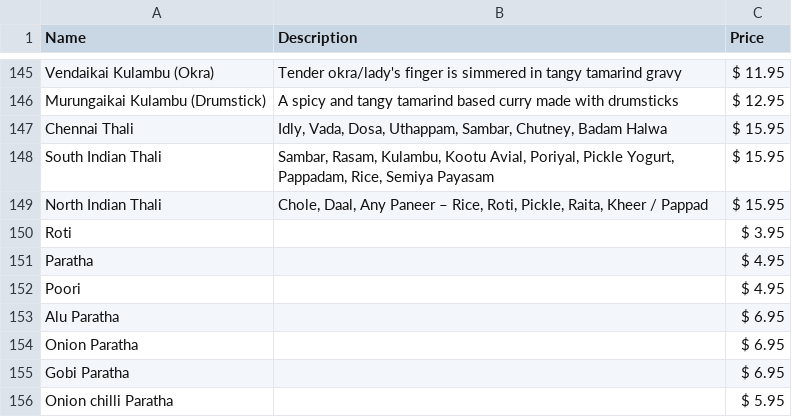
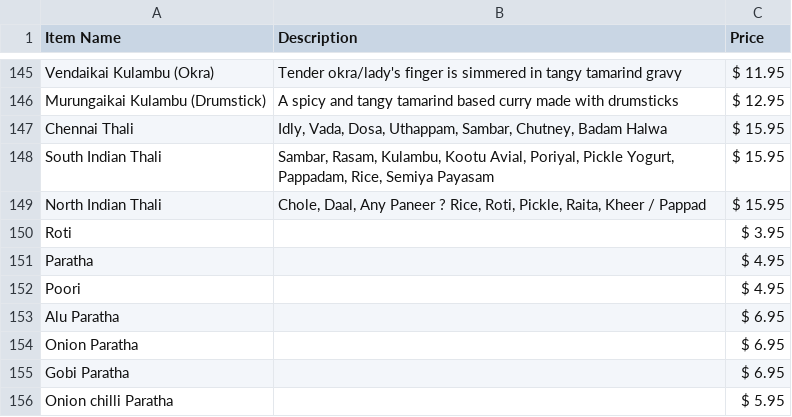
Before and after one commit to pragyapandey2804/village-resturant, a CSV file: extraction data/menu_items(village).csv, drawn as a sheet; only a part is shown, gaps mark what is left out; the diff names each change by its address in the sheet, - before the commit and + after, or states it on an @@ line.

```diff
--- a/extraction data/menu_items(village).csv
+++ b/extraction data/menu_items(village).csv
-A1: Name
+A1: Item Name
-B149 (Description): …Any Paneer – Rice, Roti,…
+B149 (Description): …Any Paneer ? Rice, Roti,…
```
Also changed, not shown: extraction data/chennai_dosas_data.csv, extraction data/consolidated_menu_prices.csv, 3 other files.
